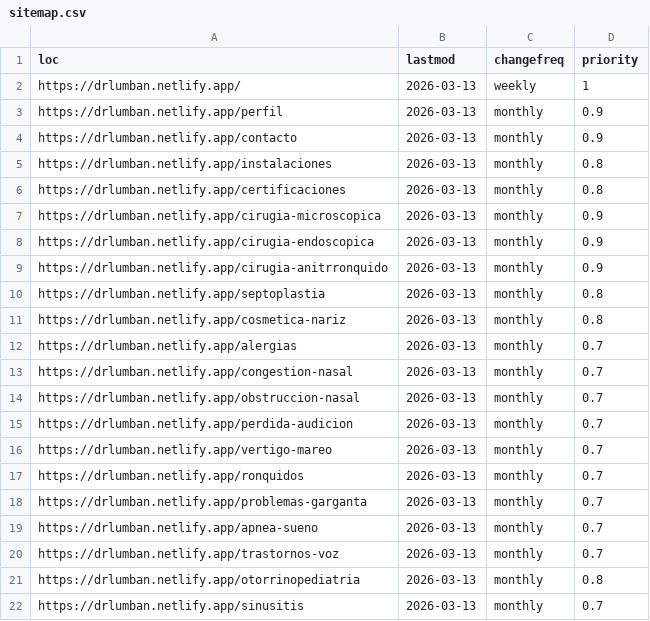
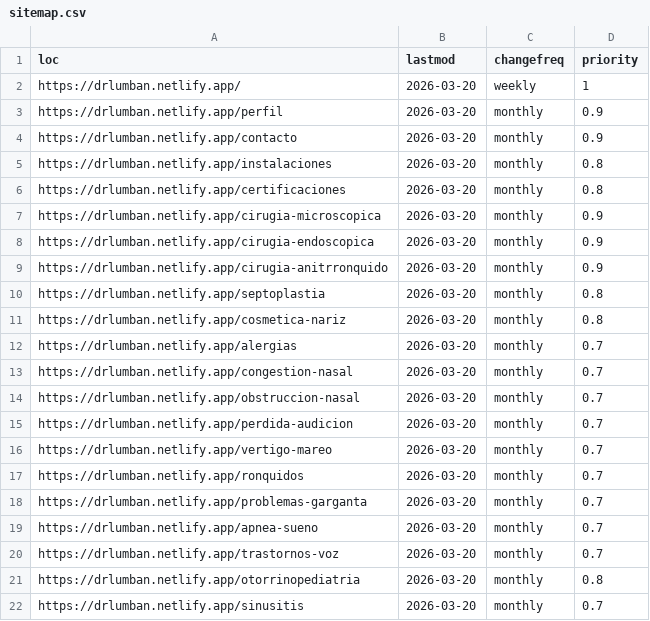
Before and after one commit to Kevin-ecometrics/lumban, a CSV file: public/sitemap.csv, drawn as a sheet.

```diff
--- a/public/sitemap.csv
+++ b/public/sitemap.csv
@@ -1,22 +1,22 @@
 loc,lastmod,changefreq,priority
-https://drlumban.netlify.app/,2026-03-13,weekly,1
-https://drlumban.netlify.app/perfil,2026-03-13,monthly,0.9
-https://drlumban.netlify.app/contacto,2026-03-13,monthly,0.9
-https://drlumban.netlify.app/instalaciones,2026-03-13,monthly,0.8
-https://drlumban.netlify.app/certificaciones,2026-03-13,monthly,0.8
-https://drlumban.netlify.app/cirugia-microscopica,2026-03-13,monthly,0.9
-https://drlumban.netlify.app/cirugia-endoscopica,2026-03-13,monthly,0.9
-https://drlumban.netlify.app/cirugia-anitrronquido,2026-03-13,monthly,0.9
-https://drlumban.netlify.app/septoplastia,2026-03-13,monthly,0.8
-https://drlumban.netlify.app/cosmetica-nariz,2026-03-13,monthly,0.8
-https://drlumban.netlify.app/alergias,2026-03-13,monthly,0.7
-https://drlumban.netlify.app/congestion-nasal,2026-03-13,monthly,0.7
-https://drlumban.netlify.app/obstruccion-nasal,2026-03-13,monthly,0.7
-https://drlumban.netlify.app/perdida-audicion,2026-03-13,monthly,0.7
-https://drlumban.netlify.app/vertigo-mareo,2026-03-13,monthly,0.7
-https://drlumban.netlify.app/ronquidos,2026-03-13,monthly,0.7
-https://drlumban.netlify.app/problemas-garganta,2026-03-13,monthly,0.7
-https://drlumban.netlify.app/apnea-sueno,2026-03-13,monthly,0.7
-https://drlumban.netlify.app/trastornos-voz,2026-03-13,monthly,0.7
-https://drlumban.netlify.app/otorrinopediatria,2026-03-13,monthly,0.8
-https://drlumban.netlify.app/sinusitis,2026-03-13,monthly,0.7
+https://drlumban.netlify.app/,2026-03-20,weekly,1
+https://drlumban.netlify.app/perfil,2026-03-20,monthly,0.9
+https://drlumban.netlify.app/contacto,2026-03-20,monthly,0.9
+https://drlumban.netlify.app/instalaciones,2026-03-20,monthly,0.8
+https://drlumban.netlify.app/certificaciones,2026-03-20,monthly,0.8
+https://drlumban.netlify.app/cirugia-microscopica,2026-03-20,monthly,0.9
+https://drlumban.netlify.app/cirugia-endoscopica,2026-03-20,monthly,0.9
+https://drlumban.netlify.app/cirugia-anitrronquido,2026-03-20,monthly,0.9
+https://drlumban.netlify.app/septoplastia,2026-03-20,monthly,0.8
+https://drlumban.netlify.app/cosmetica-nariz,2026-03-20,monthly,0.8
+https://drlumban.netlify.app/alergias,2026-03-20,monthly,0.7
+https://drlumban.netlify.app/congestion-nasal,2026-03-20,monthly,0.7
+https://drlumban.netlify.app/obstruccion-nasal,2026-03-20,monthly,0.7
+https://drlumban.netlify.app/perdida-audicion,2026-03-20,monthly,0.7
+https://drlumban.netlify.app/vertigo-mareo,2026-03-20,monthly,0.7
+https://drlumban.netlify.app/ronquidos,2026-03-20,monthly,0.7
+https://drlumban.netlify.app/problemas-garganta,2026-03-20,monthly,0.7
+https://drlumban.netlify.app/apnea-sueno,2026-03-20,monthly,0.7
+https://drlumban.netlify.app/trastornos-voz,2026-03-20,monthly,0.7
+https://drlumban.netlify.app/otorrinopediatria,2026-03-20,monthly,0.8
+https://drlumban.netlify.app/sinusitis,2026-03-20,monthly,0.7
```
Also changed, not shown: 7 other files.
